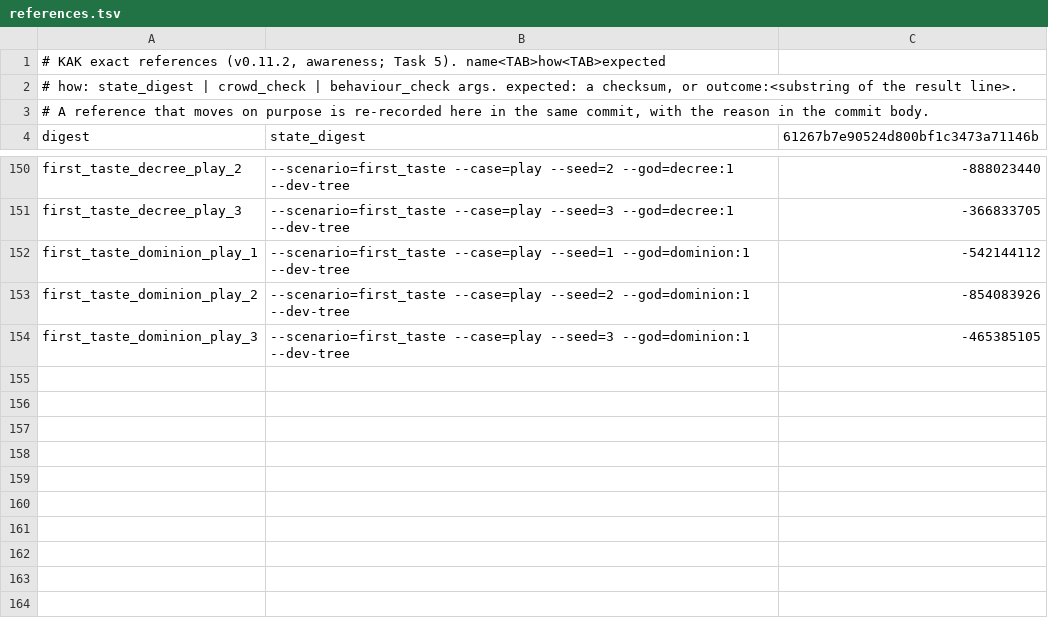
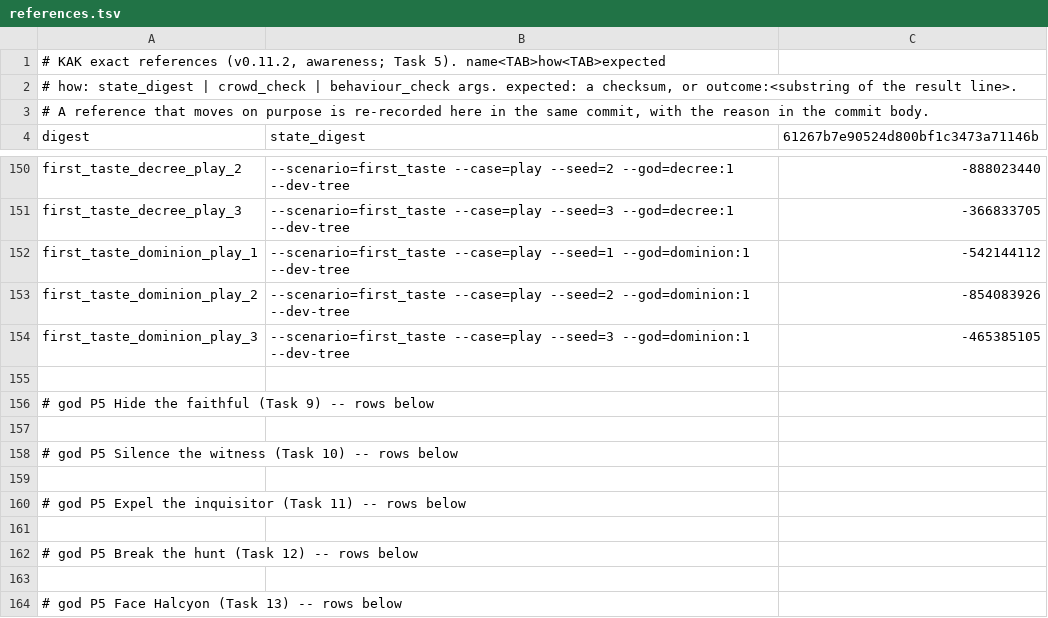
Before and after one commit to audoraemon/vfxProve, a TSV file: tools/dev/refs/references.tsv, drawn as a sheet; only a part is shown, gaps mark what is left out; the diff names each change by its address in the sheet, - before the commit and + after, or states it on an @@ line.

```diff
--- a/tools/dev/refs/references.tsv
+++ b/tools/dev/refs/references.tsv
+row 155: (empty)
+row 156: # god P5 Hide the faithful (Task 9) -- rows below
+row 157: (empty)
+row 158: # god P5 Silence the witness (Task 10) -- rows below
+row 159: (empty)
+row 160: # god P5 Expel the inquisitor (Task 11) -- rows below
+row 161: (empty)
+row 162: # god P5 Break the hunt (Task 12) -- rows below
+row 163: (empty)
+row 164: # god P5 Face Halcyon (Task 13) -- rows below
```
Also changed, not shown: 25 other files.
